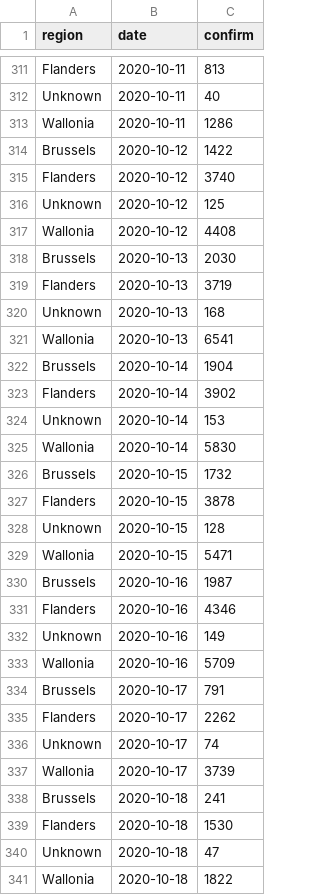
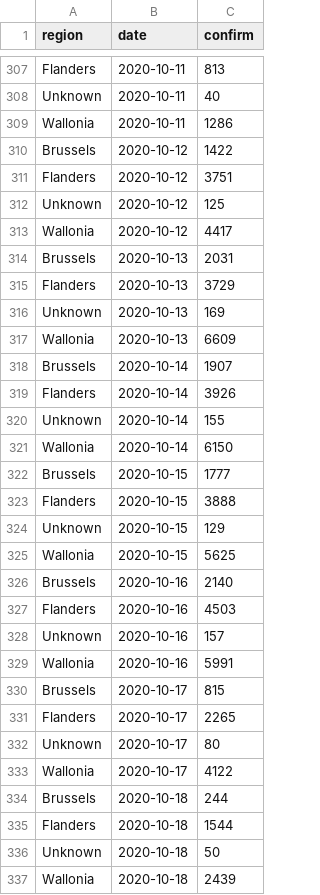
Before and after one commit to edugonzaloalmorox/covid-rt-estimates, a CSV file: subnational/belgium/cases/summary/reported_cases.csv, drawn as a sheet; only a part is shown, gaps mark what is left out; the diff covers the shown part only.

```diff
--- a/subnational/belgium/cases/summary/reported_cases.csv
+++ b/subnational/belgium/cases/summary/reported_cases.csv
@@ -314,28 +310,28 @@ Wallonia,2020-10-11,1286
 Brussels,2020-10-12,1422
-Flanders,2020-10-12,3740
+Flanders,2020-10-12,3751
 Unknown,2020-10-12,125
-Wallonia,2020-10-12,4408
-Brussels,2020-10-13,2030
-Flanders,2020-10-13,3719
-Unknown,2020-10-13,168
-Wallonia,2020-10-13,6541
-Brussels,2020-10-14,1904
-Flanders,2020-10-14,3902
-Unknown,2020-10-14,153
-Wallonia,2020-10-14,5830
-Brussels,2020-10-15,1732
-Flanders,2020-10-15,3878
-Unknown,2020-10-15,128
-Wallonia,2020-10-15,5471
-Brussels,2020-10-16,1987
-Flanders,2020-10-16,4346
-Unknown,2020-10-16,149
-Wallonia,2020-10-16,5709
-Brussels,2020-10-17,791
-Flanders,2020-10-17,2262
-Unknown,2020-10-17,74
-Wallonia,2020-10-17,3739
-Brussels,2020-10-18,241
-Flanders,2020-10-18,1530
-Unknown,2020-10-18,47
-Wallonia,2020-10-18,1822
+Wallonia,2020-10-12,4417
+Brussels,2020-10-13,2031
+Flanders,2020-10-13,3729
+Unknown,2020-10-13,169
+Wallonia,2020-10-13,6609
+Brussels,2020-10-14,1907
+Flanders,2020-10-14,3926
+Unknown,2020-10-14,155
+Wallonia,2020-10-14,6150
+Brussels,2020-10-15,1777
+Flanders,2020-10-15,3888
+Unknown,2020-10-15,129
+Wallonia,2020-10-15,5625
+Brussels,2020-10-16,2140
+Flanders,2020-10-16,4503
+Unknown,2020-10-16,157
+Wallonia,2020-10-16,5991
+Brussels,2020-10-17,815
+Flanders,2020-10-17,2265
+Unknown,2020-10-17,80
+Wallonia,2020-10-17,4122
+Brussels,2020-10-18,244
+Flanders,2020-10-18,1544
+Unknown,2020-10-18,50
+Wallonia,2020-10-18,2439
```
Also changed, not shown: 4 added rows, 4 removed rows and 10 edited cells elsewhere in this file, subnational/belgium/cases/summary/cases_by_infection.csv, subnational/belgium/cases/summary/cases_by_report.csv, 43 other files.
